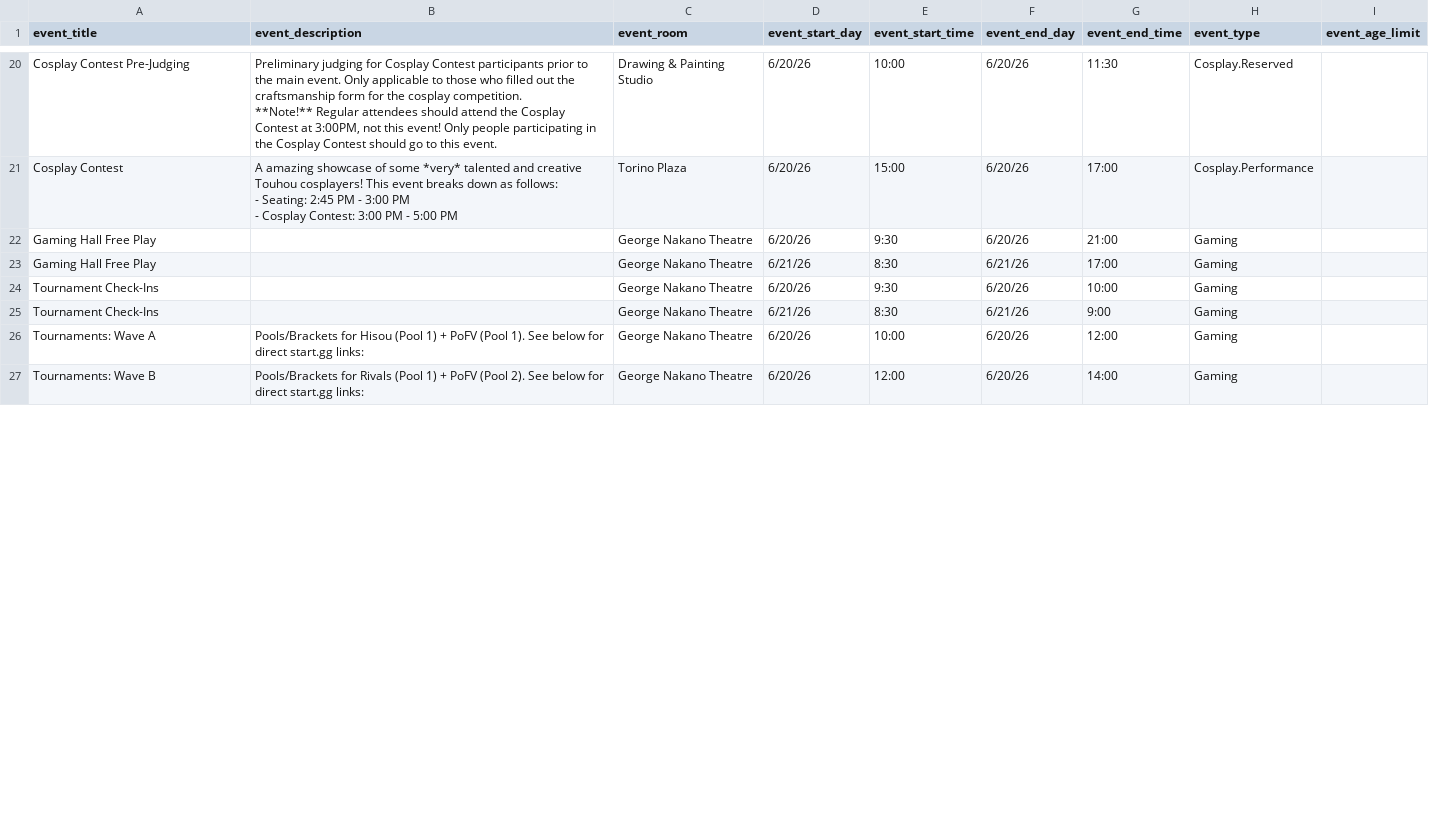
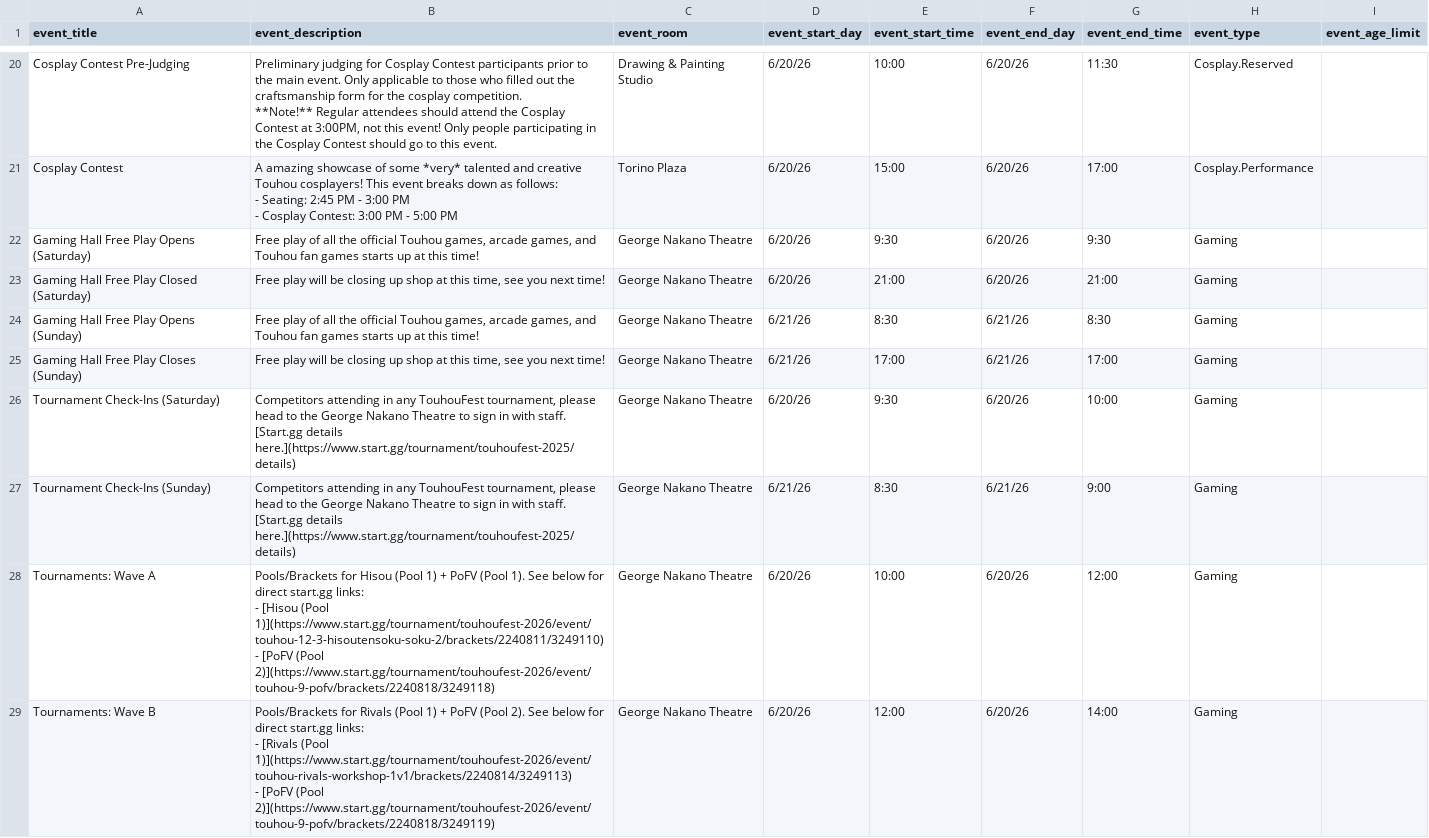
Before and after one commit to TouhouFest/touhoufest-webapp, a CSV file: src/events.csv, drawn as a sheet; only a part is shown, gaps mark what is left out; the diff covers the shown part only.

Commit message:
add start.gg links

```diff
--- a/src/events.csv
+++ b/src/events.csv
@@ -635,7 +635,13 @@ Cosplay Contest,"A amazing showcase of some *very* talented and creative Touhou
 - Cosplay Contest: 3:00 PM - 5:00 PM",Torino Plaza,6/20/26,15:00,6/20/26,17:00,Cosplay.Performance,
-Gaming Hall Free Play,,George Nakano Theatre,6/20/26,9:30,6/20/26,21:00,Gaming,
-Gaming Hall Free Play,,George Nakano Theatre,6/21/26,8:30,6/21/26,17:00,Gaming,
-Tournament Check-Ins,,George Nakano Theatre,6/20/26,9:30,6/20/26,10:00,Gaming,
-Tournament Check-Ins,,George Nakano Theatre,6/21/26,8:30,6/21/26,9:00,Gaming,
-Tournaments: Wave A,Pools/Brackets for Hisou (Pool 1) + PoFV (Pool 1). See below for direct start.gg links:,George Nakano Theatre,6/20/26,10:00,6/20/26,12:00,Gaming,
-Tournaments: Wave B,Pools/Brackets for Rivals (Pool 1) + PoFV (Pool 2). See below for direct start.gg links:,George Nakano Theatre,6/20/26,12:00,6/20/26,14:00,Gaming,
+Gaming Hall Free Play Opens (Saturday),"Free play of all the official Touhou games, arcade games, and Touhou fan games starts up at this time!",George Nakano Theatre,6/20/26,9:30,6/20/26,9:30,Gaming,
+Gaming Hall Free Play Closed (Saturday),"Free play will be closing up shop at this time, see you next time!",George Nakano Theatre,6/20/26,21:00,6/20/26,21:00,Gaming,
+Gaming Hall Free Play Opens (Sunday),"Free play of all the official Touhou games, arcade games, and Touhou fan games starts up at this time!",George Nakano Theatre,6/21/26,8:30,6/21/26,8:30,Gaming,
+Gaming Hall Free Play Closes (Sunday),"Free play will be closing up shop at this time, see you next time!",George Nakano Theatre,6/21/26,17:00,6/21/26,17:00,Gaming,
+Tournament Check-Ins (Saturday),"Competitors attending in any TouhouFest tournament, please head to the George Nakano Theatre to sign in with staff. [Start.gg details here.](https://www.start.gg/tournament/touhoufest-2025/details)",George Nakano Theatre,6/20/26,9:30,6/20/26,10:00,Gaming,
+Tournament Check-Ins (Sunday),"Competitors attending in any TouhouFest tournament, please head to the George Nakano Theatre to sign in with staff. [Start.gg details here.](https://www.start.gg/tournament/touhoufest-2025/details)",George Nakano Theatre,6/21/26,8:30,6/21/26,9:00,Gaming,
+Tournaments: Wave A,"Pools/Brackets for Hisou (Pool 1) + PoFV (Pool 1). See below for direct start.gg links:
+- [Hisou (Pool 1)](https://www.start.gg/tournament/touhoufest-2026/event/touhou-12-3-hisoutensoku-soku-2/brackets/2240811/3249110)
+- [PoFV (Pool 2)](https://www.start.gg/tournament/touhoufest-2026/event/touhou-9-pofv/brackets/2240818/3249118)",George Nakano Theatre,6/20/26,10:00,6/20/26,12:00,Gaming,
+Tournaments: Wave B,"Pools/Brackets for Rivals (Pool 1) + PoFV (Pool 2). See below for direct start.gg links:
+- [Rivals (Pool 1)](https://www.start.gg/tournament/touhoufest-2026/event/touhou-rivals-workshop-1v1/brackets/2240814/3249113)
+- [PoFV (Pool 2)](https://www.start.gg/tournament/touhoufest-2026/event/touhou-9-pofv/brackets/2240818/3249119)",George Nakano Theatre,6/20/26,12:00,6/20/26,14:00,Gaming,
```
Also changed, not shown: 7 edited cells elsewhere in this file.
